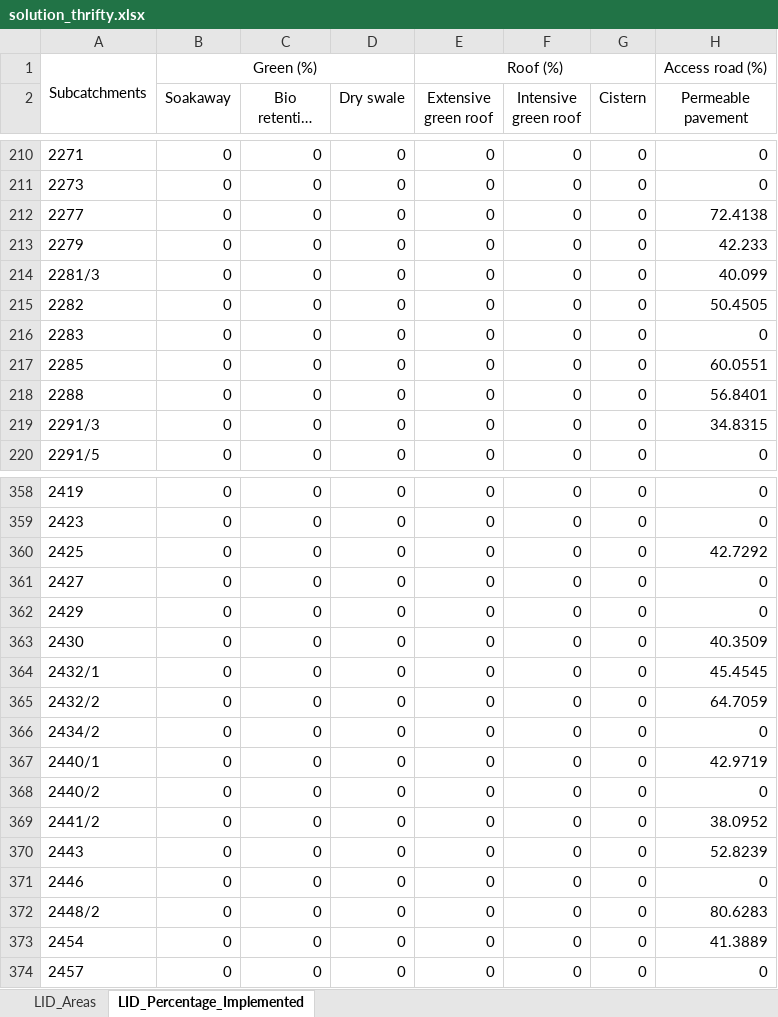
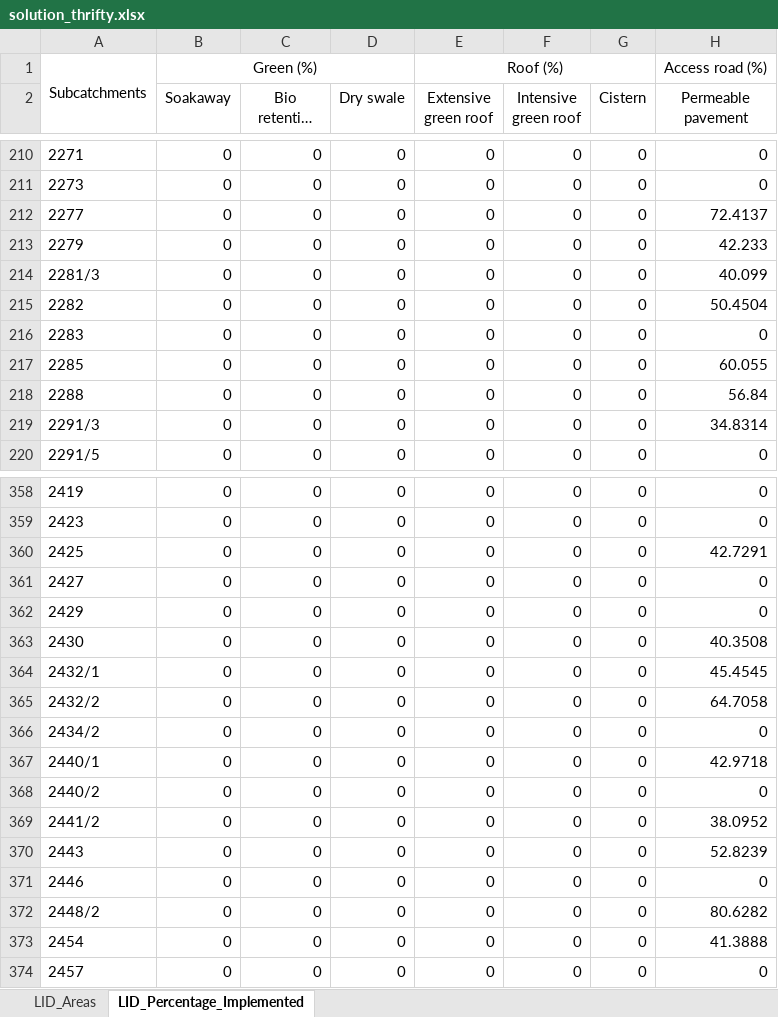
Before and after one commit to katharinaTe/NBS-Combat2, an Excel workbook: results_combat/solution_thrifty.xlsx, sheet LID_Percentage_Implemented, drawn as a sheet; only a part is shown, gaps mark what is left out; long unchanged cells end in …; values as stored, in another font and other column widths than the file's, no borders; the diff covers the shown part only; the diff names each change by its address in the sheet, - before the commit and + after, or states it on an @@ line.

```diff
--- a/results_combat/solution_thrifty.xlsx (sheet LID_Percentage_Implemented)
+++ b/results_combat/solution_thrifty.xlsx (sheet LID_Percentage_Implemented)
-H212 (Permeable pavement): 72.4138
+H212 (Permeable pavement): 72.4137
-H215 (Permeable pavement): 50.4505
+H215 (Permeable pavement): 50.4504
-H217 (Permeable pavement): 60.0551
+H217 (Permeable pavement): 60.055
-H218 (Permeable pavement): 56.8401
+H218 (Permeable pavement): 56.84
-H219 (Permeable pavement): 34.8315
+H219 (Permeable pavement): 34.8314
-H360 (Permeable pavement): 42.7292
+H360 (Permeable pavement): 42.7291
-H363 (Permeable pavement): 40.3509
+H363 (Permeable pavement): 40.3508
-H365 (Permeable pavement): 64.7059
+H365 (Permeable pavement): 64.7058
-H367 (Permeable pavement): 42.9719
+H367 (Permeable pavement): 42.9718
-H372 (Permeable pavement): 80.6283
+H372 (Permeable pavement): 80.6282
-H373 (Permeable pavement): 41.3889
+H373 (Permeable pavement): 41.3888
```
Also changed, not shown: 64 edited cells elsewhere in this sheet, sheet LID_Areas, results_combat/solution_balanced.xlsx, results_combat/solution_capture.xlsx, 5 other files.
